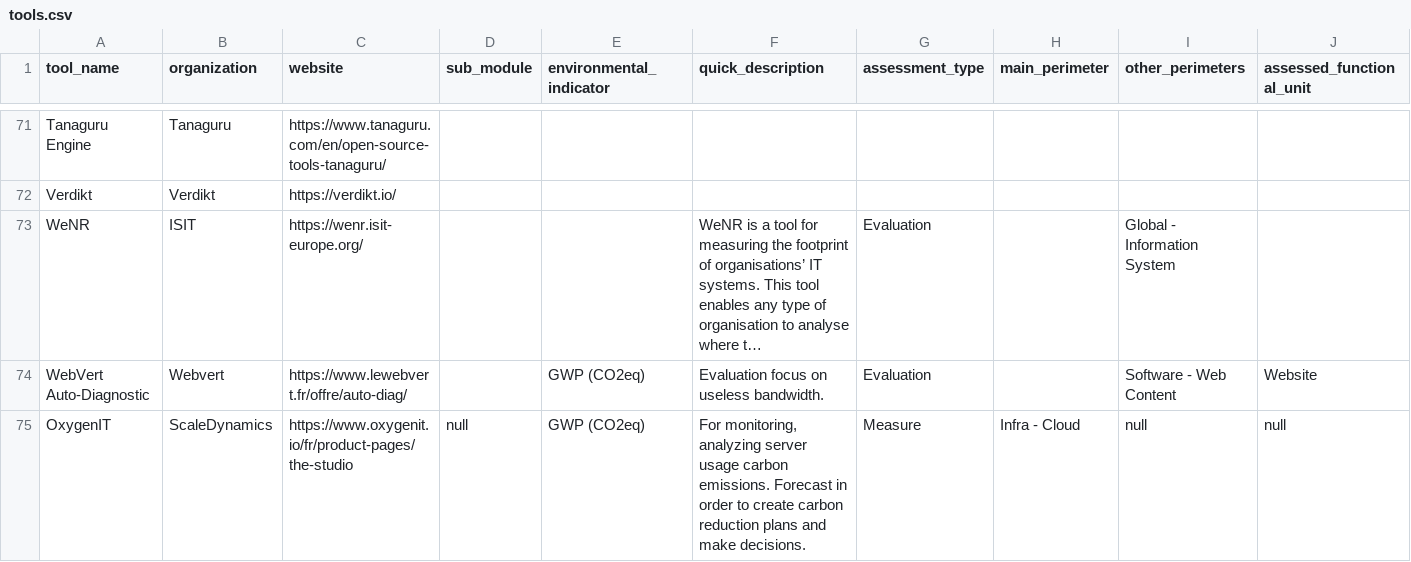
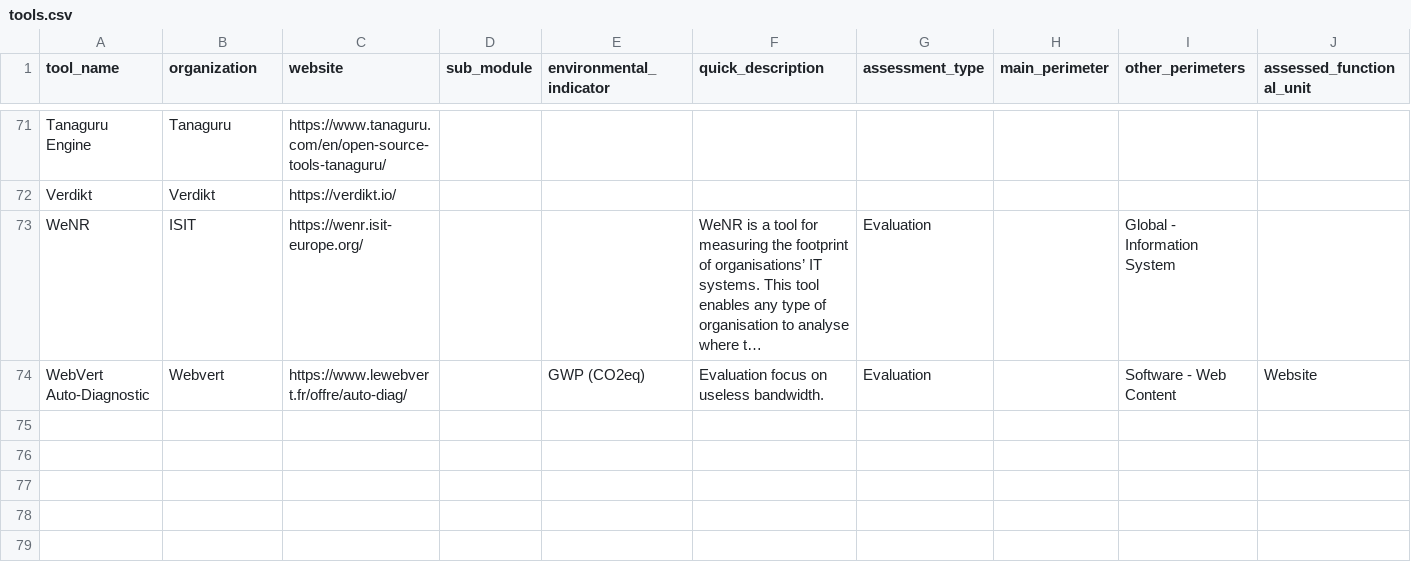
Before and after one commit to olebrussels/boavizta-ict-sust-tools-fork, a CSV file: ictst/data/tools.csv, drawn as a sheet; only a part is shown, gaps mark what is left out; long unchanged cells end in …; rows hold the shown columns only; the diff names each change by its address in the sheet, - before the commit and + after, or states it on an @@ line.

Commit message:
Update tools.csv
Delete OxygenIT line made with DataMi to check if the frictionless validate check was KO because of the line

```diff
--- a/ictst/data/tools.csv
+++ b/ictst/data/tools.csv
-row 75: OxygenIT | ScaleDynamics | https://www.oxygenit.io/fr/product-pages/the-studio | null | GWP (CO2eq) | For monitoring, analyzing server usage carbon emissions. Forecast in order to create carbon reduction plans and make decisions. | Measure | Infra - Cloud | null | null
```
